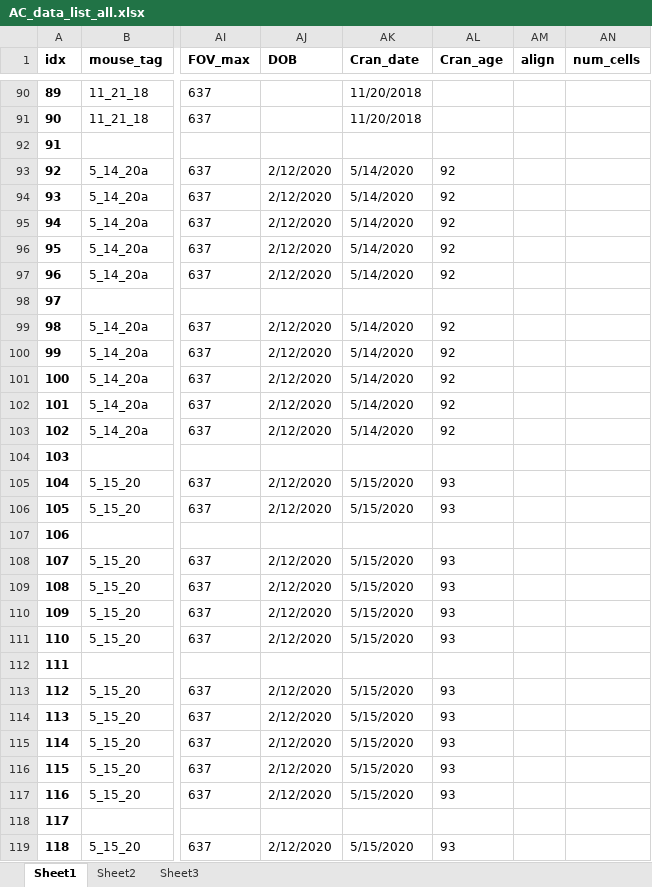
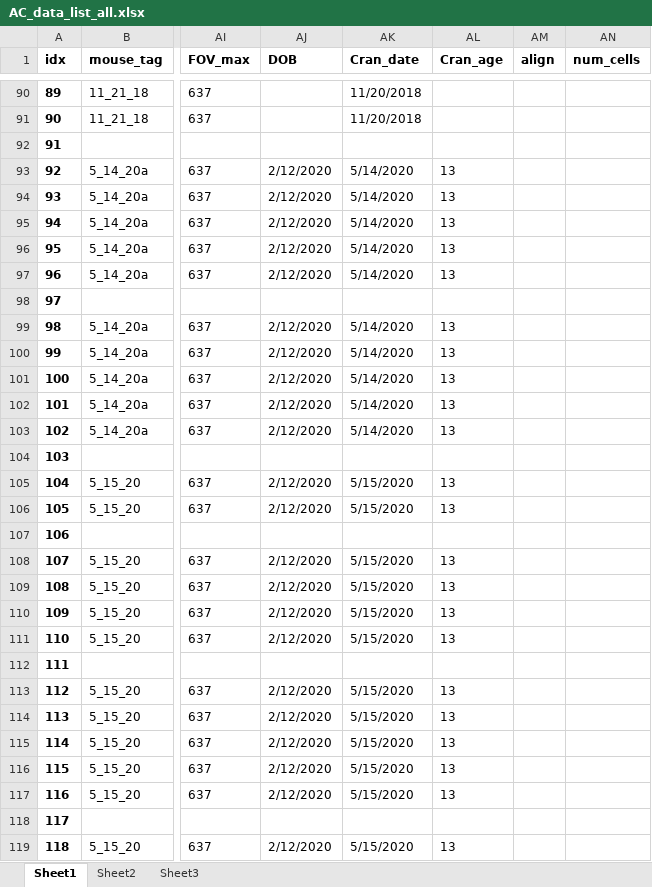
Before and after one commit to shymkivy/AC_2p_analysis, an Excel workbook: AC_data_list_all.xlsx, sheet Sheet1, drawn as a sheet; only a part is shown, gaps mark what is left out; values as stored, in another font and other column widths than the file's, no borders; the diff covers the shown part only; the diff names each change by its address in the sheet, - before the commit and + after, or states it on an @@ line.

```diff
--- a/AC_data_list_all.xlsx (sheet Sheet1)
+++ b/AC_data_list_all.xlsx (sheet Sheet1)
-AL93:AL97 (Cran_age): 92
+AL93:AL97 (Cran_age): 13
-AL99:AL103 (Cran_age): 92
+AL99:AL103 (Cran_age): 13
-AL105:AL106 (Cran_age): 93
+AL105:AL106 (Cran_age): 13
-AL108:AL111 (Cran_age): 93
+AL108:AL111 (Cran_age): 13
-AL113:AL117 (Cran_age): 93
+AL113:AL117 (Cran_age): 13
-AL119 (Cran_age): 93
+AL119 (Cran_age): 13
```
Also changed, not shown: 11 added rows, 8 removed rows, 170 edited cells and row numbers in column A elsewhere in this sheet, 28 other files.
